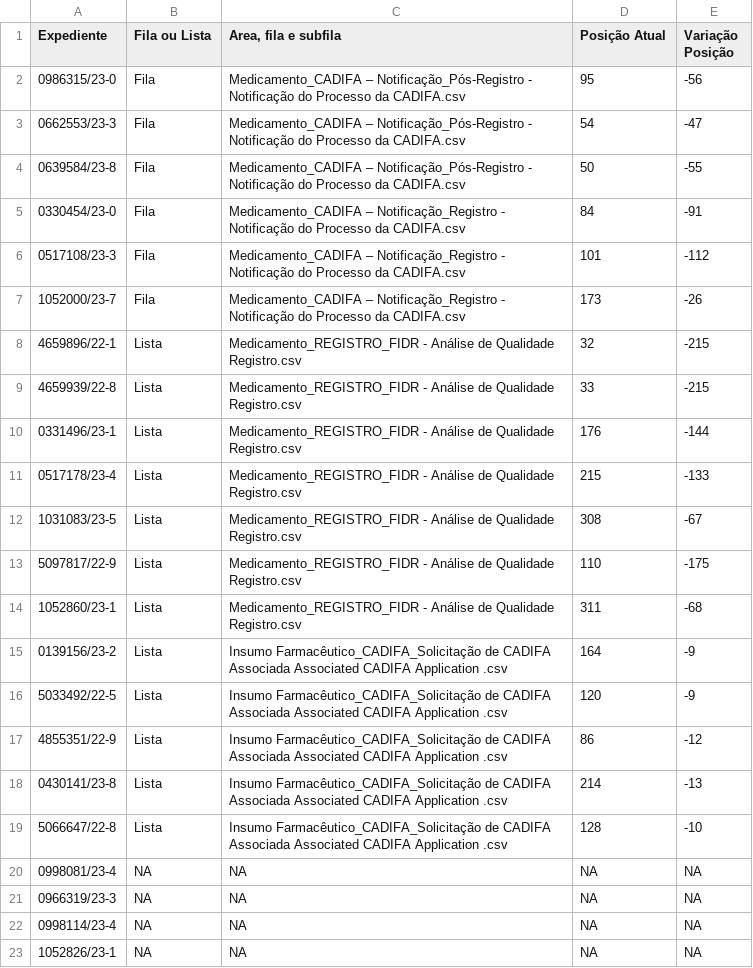
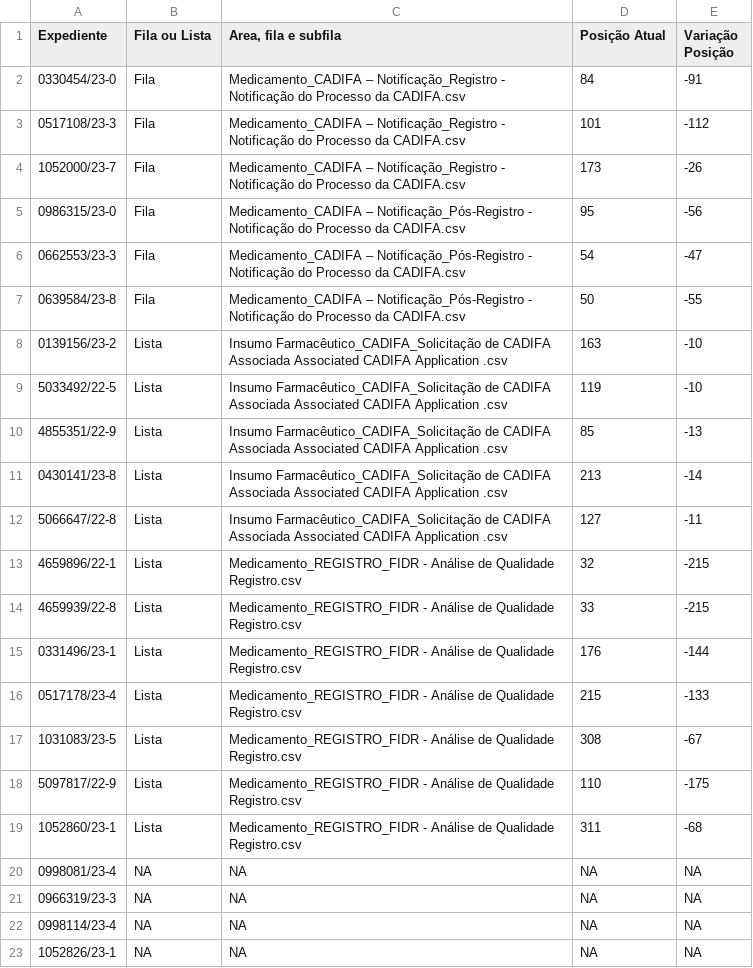
Before and after one commit to Diorgerb/DADOSreg, a CSV file: resultadosFILAouLISTA.csv, drawn as a sheet.

Commit message:
Atualizando arquivo CSV com informações extraídas

```diff
--- a/resultadosFILAouLISTA.csv
+++ b/resultadosFILAouLISTA.csv
@@ -1,2 +1,5 @@
 Expediente,Fila ou Lista,"Area, fila e subfila",Posição Atual,Variação Posição
+0330454/23-0,Fila,Medicamento_CADIFA – Notificação_Registro - Notificação do Processo da CADIFA.csv,84,-91
+0517108/23-3,Fila,Medicamento_CADIFA – Notificação_Registro - Notificação do Processo da CADIFA.csv,101,-112
+1052000/23-7,Fila,Medicamento_CADIFA – Notificação_Registro - Notificação do Processo da CADIFA.csv,173,-26
 0986315/23-0,Fila,Medicamento_CADIFA – Notificação_Pós-Registro - Notificação do Processo da CADIFA.csv,95,-56
@@ -4,5 +7,7 @@ Expediente,Fila ou Lista,"Area, fila e subfila",Posição Atual,Variação Posi
 0639584/23-8,Fila,Medicamento_CADIFA – Notificação_Pós-Registro - Notificação do Processo da CADIFA.csv,50,-55
-0330454/23-0,Fila,Medicamento_CADIFA – Notificação_Registro - Notificação do Processo da CADIFA.csv,84,-91
-0517108/23-3,Fila,Medicamento_CADIFA – Notificação_Registro - Notificação do Processo da CADIFA.csv,101,-112
-1052000/23-7,Fila,Medicamento_CADIFA – Notificação_Registro - Notificação do Processo da CADIFA.csv,173,-26
+0139156/23-2,Lista,Insumo Farmacêutico_CADIFA_Solicitação de CADIFA Associada  Associated CADIFA Application .csv,163,-10
+5033492/22-5,Lista,Insumo Farmacêutico_CADIFA_Solicitação de CADIFA Associada  Associated CADIFA Application .csv,119,-10
+4855351/22-9,Lista,Insumo Farmacêutico_CADIFA_Solicitação de CADIFA Associada  Associated CADIFA Application .csv,85,-13
+0430141/23-8,Lista,Insumo Farmacêutico_CADIFA_Solicitação de CADIFA Associada  Associated CADIFA Application .csv,213,-14
+5066647/22-8,Lista,Insumo Farmacêutico_CADIFA_Solicitação de CADIFA Associada  Associated CADIFA Application .csv,127,-11
 4659896/22-1,Lista,Medicamento_REGISTRO_FIDR - Análise de Qualidade Registro.csv,32,-215
@@ -14,7 +19,2 @@ Expediente,Fila ou Lista,"Area, fila e subfila",Posição Atual,Variação Posi
 1052860/23-1,Lista,Medicamento_REGISTRO_FIDR - Análise de Qualidade Registro.csv,311,-68
-0139156/23-2,Lista,Insumo Farmacêutico_CADIFA_Solicitação de CADIFA Associada  Associated CADIFA Application .csv,164,-9
-5033492/22-5,Lista,Insumo Farmacêutico_CADIFA_Solicitação de CADIFA Associada  Associated CADIFA Application .csv,120,-9
-4855351/22-9,Lista,Insumo Farmacêutico_CADIFA_Solicitação de CADIFA Associada  Associated CADIFA Application .csv,86,-12
-0430141/23-8,Lista,Insumo Farmacêutico_CADIFA_Solicitação de CADIFA Associada  Associated CADIFA Application .csv,214,-13
-5066647/22-8,Lista,Insumo Farmacêutico_CADIFA_Solicitação de CADIFA Associada  Associated CADIFA Application .csv,128,-10
 0998081/23-4,NA,NA,NA,NA
```
